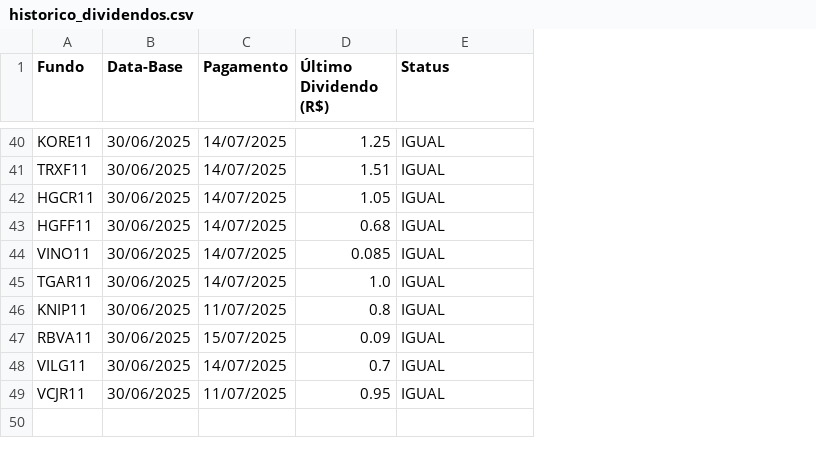
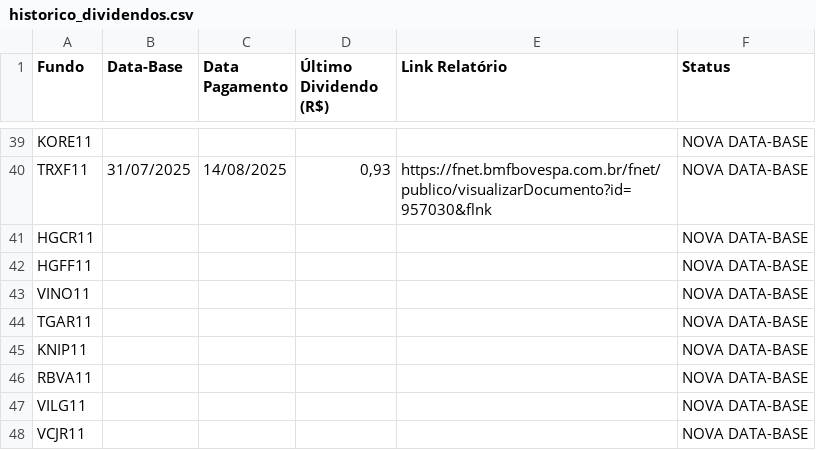
Before and after one commit to P-Kramer/acompanhamento-fiis, a CSV file: Ferramenta/FIIs/historico_dividendos.csv, drawn as a sheet; only a part is shown, gaps mark what is left out; removed rows and columns are numbered as before the commit, all else as after; the diff covers the shown part only; the diff names each change by its address in the sheet, - before the commit and + after, or states it on an @@ line.

```diff
--- a/Ferramenta/FIIs/historico_dividendos.csv
+++ b/Ferramenta/FIIs/historico_dividendos.csv
-column C (Pagamento), rows 40-49: 14/07/2025 | 14/07/2025 | 14/07/2025 | 14/07/2025 | 14/07/2025 | 14/07/2025 | 11/07/2025 | 15/07/2025 | 14/07/2025 | 11/07/2025
+column C (Data Pagamento), row 40: 14/08/2025
+column E (Link Relatório), row 40: https://fnet.bmfbovespa.com.br/fnet/publico/visualizarDocumento?id=957030&flnk
-B39 (Data-Base): 30/06/2025
+B39 (Data-Base): (empty)
-D39 (Último Dividendo (R$)): 1.25
+D39 (Último Dividendo (R$)): (empty)
-F39:F48 (Status): IGUAL
+F39:F48 (Status): NOVA DATA-BASE
-B40 (Data-Base): 30/06/2025
+B40 (Data-Base): 31/07/2025
-D40 (Último Dividendo (R$)): 1.51
+D40 (Último Dividendo (R$)): 0,93
-B41:B48 (Data-Base): 30/06/2025
+B41:B48 (Data-Base): (empty)
-D41 (Último Dividendo (R$)): 1.05
+D41 (Último Dividendo (R$)): (empty)
-D42 (Último Dividendo (R$)): 0.68
+D42 (Último Dividendo (R$)): (empty)
-D43 (Último Dividendo (R$)): 0.085
+D43 (Último Dividendo (R$)): (empty)
-D44 (Último Dividendo (R$)): 1.0
+D44 (Último Dividendo (R$)): (empty)
-D45 (Último Dividendo (R$)): 0.8
+D45 (Último Dividendo (R$)): (empty)
-D46 (Último Dividendo (R$)): 0.09
+D46 (Último Dividendo (R$)): (empty)
-D47 (Último Dividendo (R$)): 0.7
+D47 (Último Dividendo (R$)): (empty)
-D48 (Último Dividendo (R$)): 0.95
+D48 (Último Dividendo (R$)): (empty)
```
Also changed, not shown: 1 removed row and 111 edited cells elsewhere in this file, historico_dividendos.csv, 4 other files.
